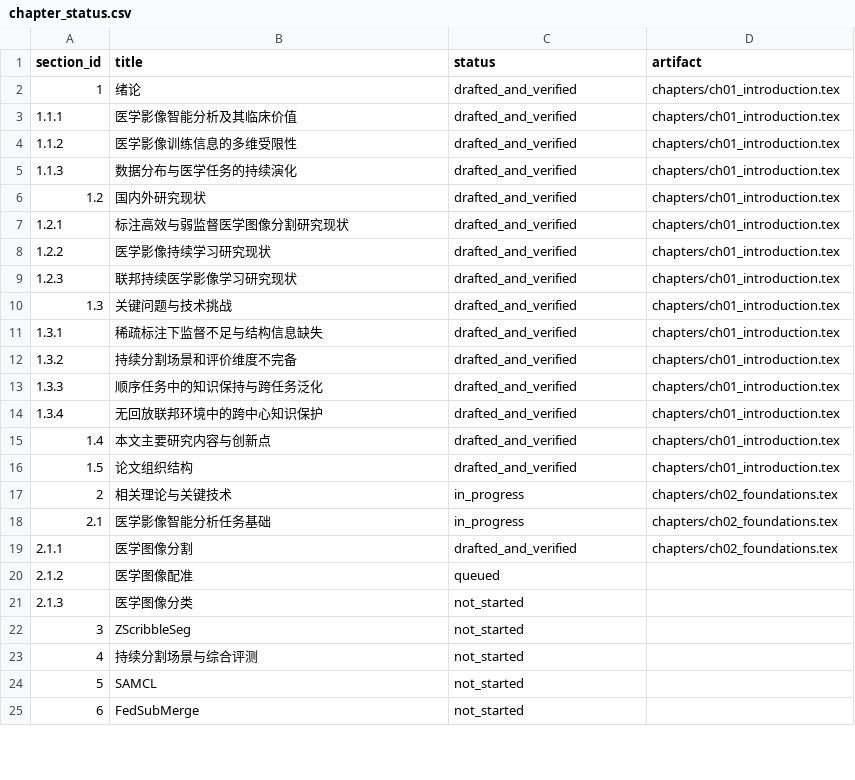
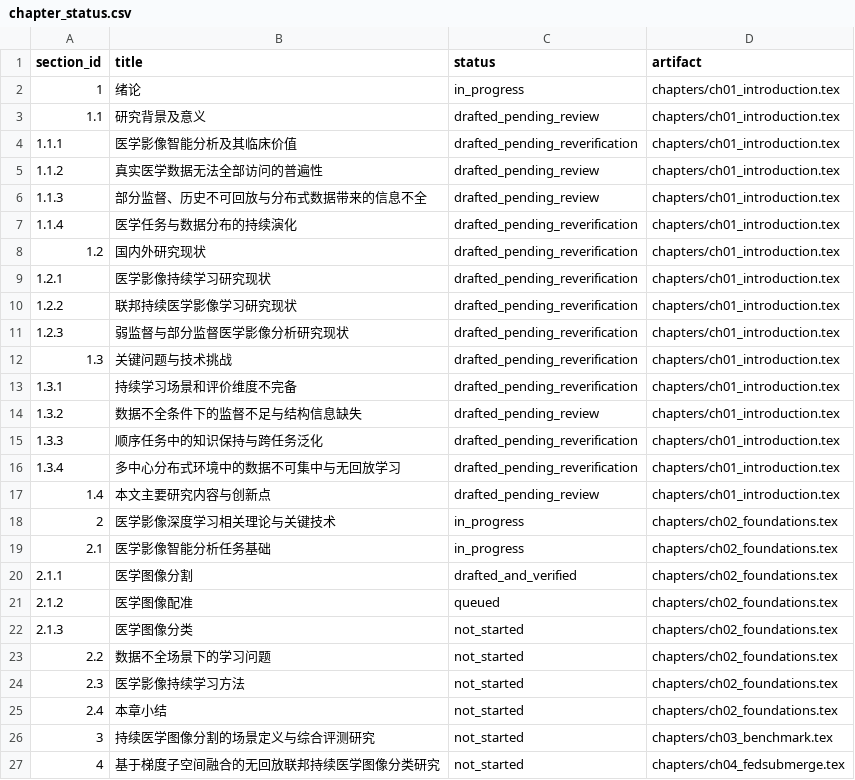
Before and after one commit to DLwbm123/phd-thesis, a CSV file: qa/chapter_status.csv, drawn as a sheet; only a part is shown; removed rows and columns are numbered as before the commit, all else as after; the diff covers the shown part only; the diff names each change by its address in the sheet, - before the commit and + after, or states it on an @@ line.

```diff
--- a/qa/chapter_status.csv
+++ b/qa/chapter_status.csv
-C2 (status): drafted_and_verified
+C2 (status): in_progress
+row 3: 1.1 | 研究背景及意义 | drafted_pending_review | chapters/ch01_introduction.tex
-C4 (status): drafted_and_verified
+C4 (status): drafted_pending_reverification
-B5 (title): 医学影像训练信息的多维受限性
+B5 (title): 真实医学数据无法全部访问的普遍性
-C5 (status): drafted_and_verified
+C5 (status): drafted_pending_review
+row 6: 1.1.3 | 部分监督、历史不可回放与分布式数据带来的信息不全 | drafted_pending_review | chapters/ch01_introduction.tex
@@ column A (section_id) renumbered from row 7 down @@
-B7 (title): 数据分布与医学任务的持续演化
+B7 (title): 医学任务与数据分布的持续演化
-C7:C8 (status): drafted_and_verified
+C7:C8 (status): drafted_pending_reverification
-row 7: 1.2.1 | 标注高效与弱监督医学图像分割研究现状 | drafted_and_verified | chapters/ch01_introduction.tex
-C9:C10 (status): drafted_and_verified
+C9:C10 (status): drafted_pending_reverification
+row 11: 1.2.3 | 弱监督与部分监督医学影像分析研究现状 | drafted_pending_reverification | chapters/ch01_introduction.tex
-C12 (status): drafted_and_verified
+C12 (status): drafted_pending_reverification
-row 11: 1.3.1 | 稀疏标注下监督不足与结构信息缺失 | drafted_and_verified | chapters/ch01_introduction.tex
-B13 (title): 持续分割场景和评价维度不完备
+B13 (title): 持续学习场景和评价维度不完备
-C13 (status): drafted_and_verified
+C13 (status): drafted_pending_reverification
+row 14: 1.3.2 | 数据不全条件下的监督不足与结构信息缺失 | drafted_pending_review | chapters/ch01_introduction.tex
-C15:C16 (status): drafted_and_verified
+C15:C16 (status): drafted_pending_reverification
-B16 (title): 无回放联邦环境中的跨中心知识保护
+B16 (title): 多中心分布式环境中的数据不可集中与无回放学习
-C17 (status): drafted_and_verified
+C17 (status): drafted_pending_review
-row 16: 1.5 | 论文组织结构 | drafted_and_verified | chapters/ch01_introduction.tex
-B18 (title): 相关理论与关键技术
+B18 (title): 医学影像深度学习相关理论与关键技术
-D21:D22 (artifact): (empty)
+D21:D22 (artifact): chapters/ch02_foundations.tex
-row 22: 3 | ZScribbleSeg | not_started
-row 23: 4 | 持续分割场景与综合评测 | not_started
-row 24: 5 | SAMCL | not_started
-row 25: 6 | FedSubMerge | not_started
+row 23: 2.2 | 数据不全场景下的学习问题 | not_started | chapters/ch02_foundations.tex
+row 24: 2.3 | 医学影像持续学习方法 | not_started | chapters/ch02_foundations.tex
+row 25: 2.4 | 本章小结 | not_started | chapters/ch02_foundations.tex
+row 26: 3 | 持续医学图像分割的场景定义与综合评测研究 | not_started | chapters/ch03_benchmark.tex
+row 27: 4 | 基于梯度子空间融合的无回放联邦持续医学图像分类研究 | not_started | chapters/ch04_fedsubmerge.tex
```
Also changed, not shown: 3 added rows and 1 edited cell elsewhere in this file, evidence/claims.csv, evidence/limitations.csv, 36 other files.
